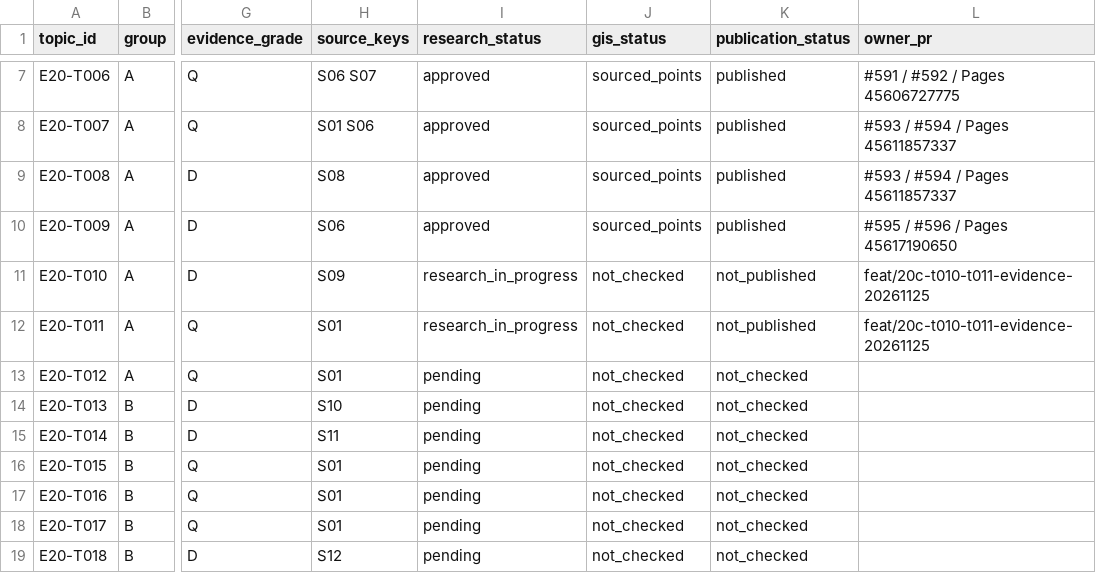
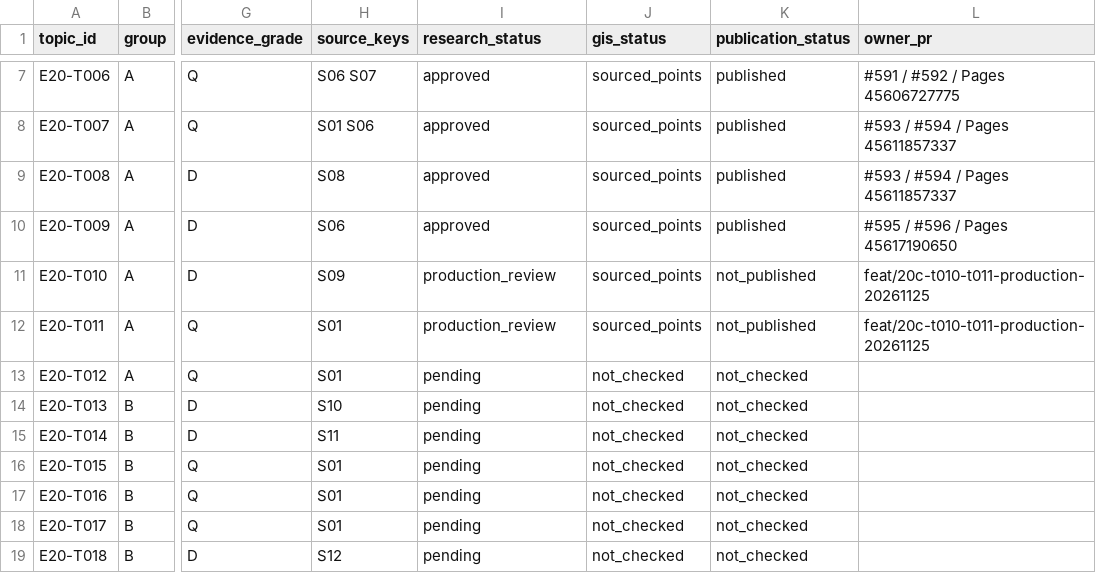
Before and after one commit to 1959124923wyz-sys/love-British-TV, a CSV file: research/20c/TOPIC_WORKBOARD.csv, drawn as a sheet; only a part is shown, gaps mark what is left out; the diff names each change by its address in the sheet, - before the commit and + after, or states it on an @@ line.

Commit message:
Produce T010/T011 reviewed-source narratives, dated events, map points and desktop gates

```diff
--- a/research/20c/TOPIC_WORKBOARD.csv
+++ b/research/20c/TOPIC_WORKBOARD.csv
-I11:I12 (research_status): research_in_progress
+I11:I12 (research_status): production_review
-J11:J12 (gis_status): not_checked
+J11:J12 (gis_status): sourced_points
-L11:L12 (owner_pr): feat/20c-t010-t011-evidence-20261125
+L11:L12 (owner_pr): feat/20c-t010-t011-production-20261125
```
Also changed, not shown: 14 other files.
